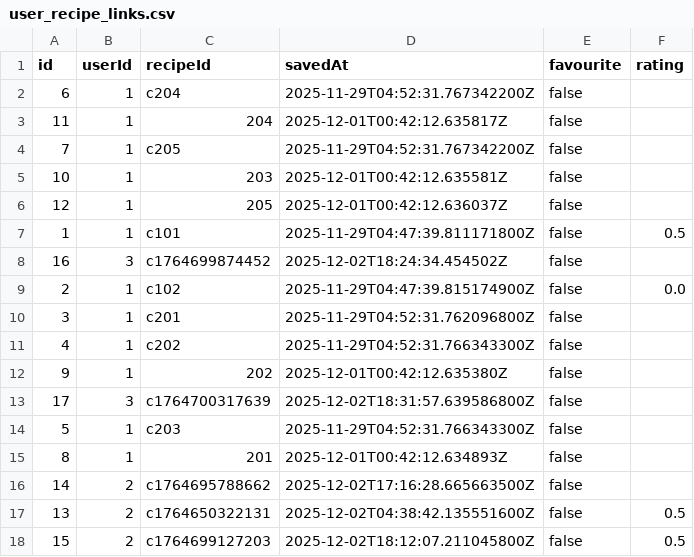
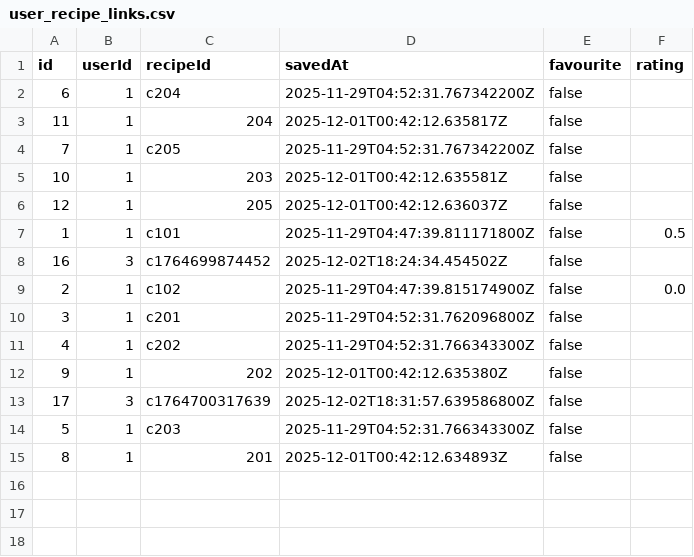
Before and after one commit to JeffMonk888/CSC207-Recipe-Project, a CSV file: user_recipe_links.csv, drawn as a sheet; the diff names each change by its address in the sheet, - before the commit and + after, or states it on an @@ line.

```diff
--- a/user_recipe_links.csv
+++ b/user_recipe_links.csv
-row 16: 14 | 2 | c1764695788662 | 2025-12-02T17:16:28.665663500Z | false
-row 17: 13 | 2 | c1764650322131 | 2025-12-02T04:38:42.135551600Z | false | 0.5
-row 18: 15 | 2 | c1764699127203 | 2025-12-02T18:12:07.211045800Z | false | 0.5
```
Also changed, not shown: 3 other files.
